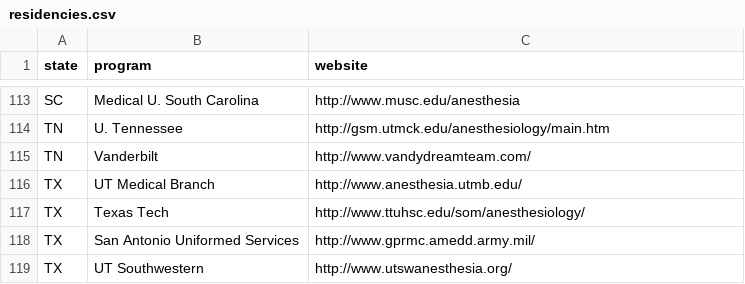
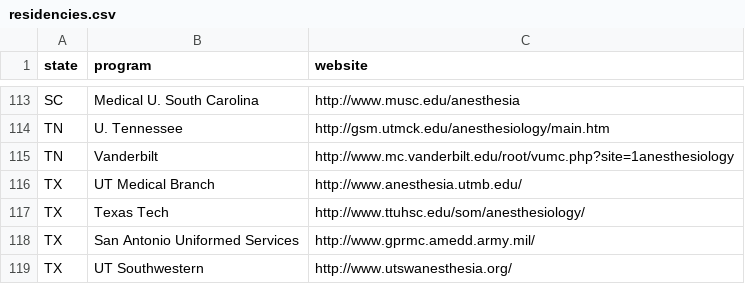
Before and after one commit to precedex/boards_app, a CSV file: residencies.csv, drawn as a sheet; only a part is shown, gaps mark what is left out.

```diff
--- a/residencies.csv
+++ b/residencies.csv
@@ -114,3 +114,3 @@ SC,Medical U. South Carolina,http://www.musc.edu/anesthesia
 TN,U. Tennessee,http://gsm.utmck.edu/anesthesiology/main.htm
-TN,Vanderbilt,http://www.vandydreamteam.com/
+TN,Vanderbilt,http://www.mc.vanderbilt.edu/root/vumc.php?site=1anesthesiology
 TX,UT Medical Branch,http://www.anesthesia.utmb.edu/
```
Also changed, not shown: 7 other files.
